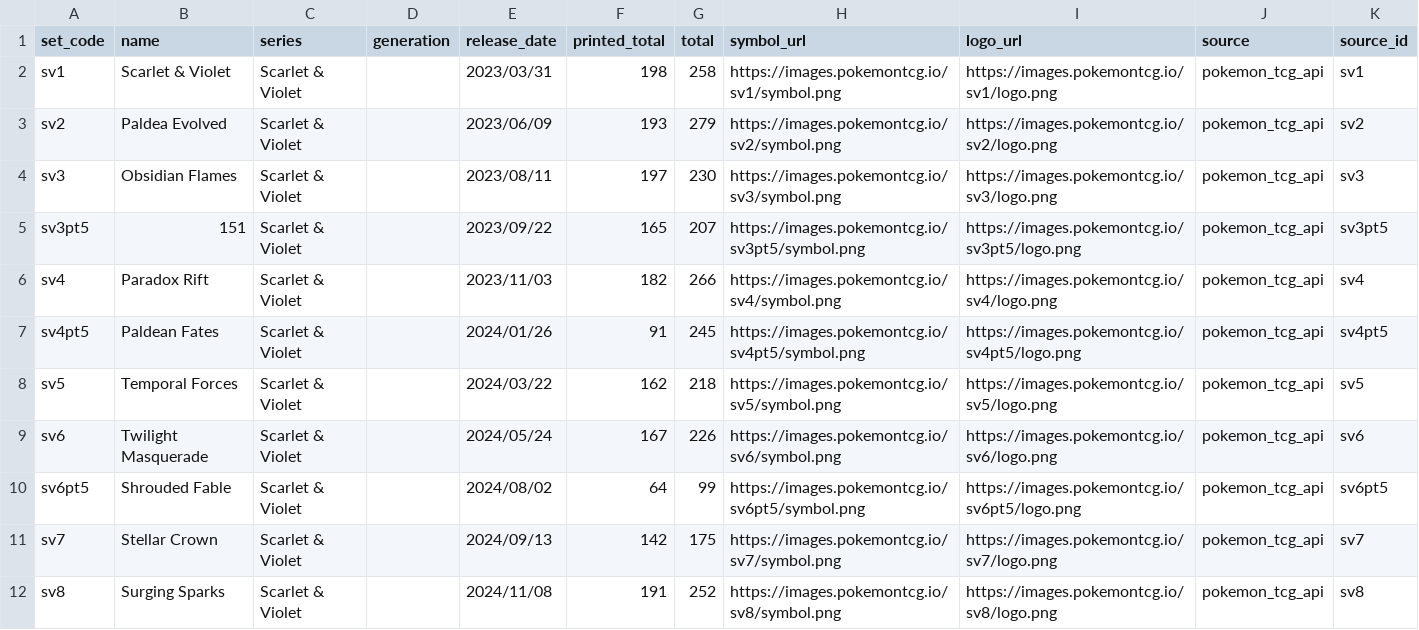
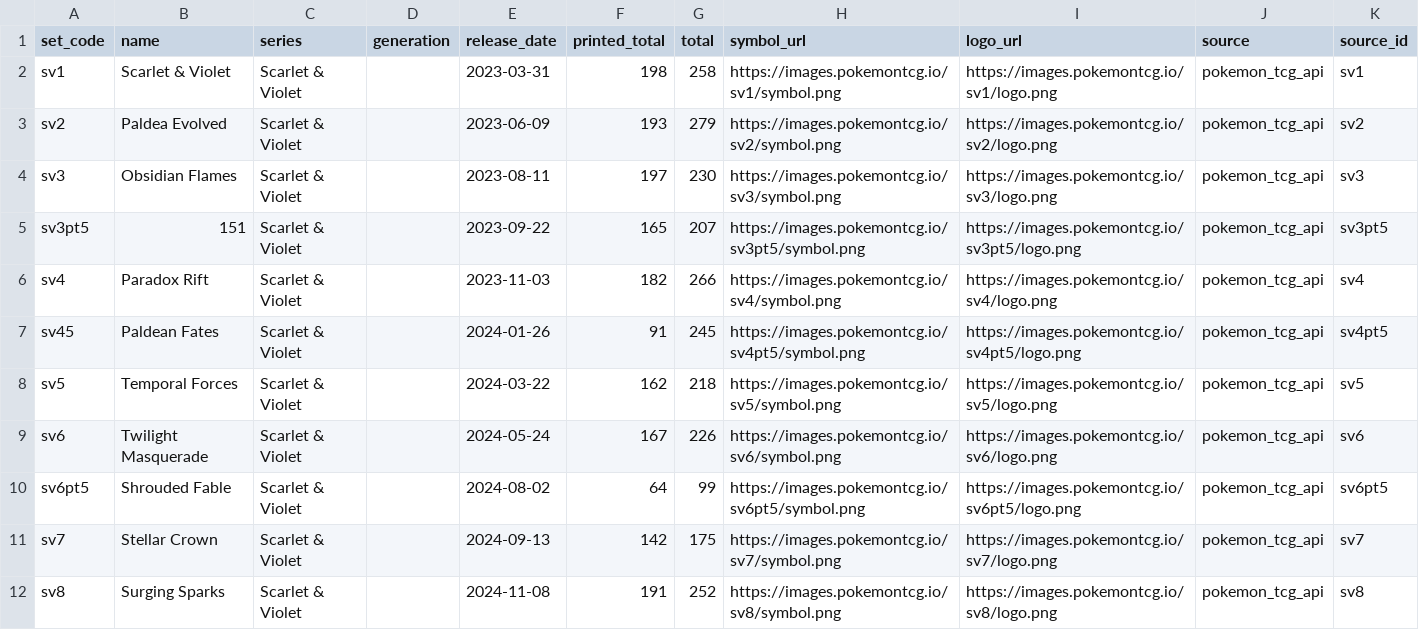
Before and after one commit to FreDCFR8/Pokemon-Collection, a CSV file: data/sets/full-sets-catalog-v1.csv, drawn as a sheet.

Commit message:
Data: add Phase 4S full sets CSV first data proposal

```diff
--- a/data/sets/full-sets-catalog-v1.csv
+++ b/data/sets/full-sets-catalog-v1.csv
@@ -1,12 +1,12 @@
 set_code,name,series,generation,release_date,printed_total,total,symbol_url,logo_url,source,source_id
-sv1,Scarlet & Violet,Scarlet & Violet,,2023/03/31,198,258,https://images.pokemontcg.io/sv1/symbol.png,https://images.pokemontcg.io/sv1/logo.png,pokemon_tcg_api,sv1
-sv2,Paldea Evolved,Scarlet & Violet,,2023/06/09,193,279,https://images.pokemontcg.io/sv2/symbol.png,https://images.pokemontcg.io/sv2/logo.png,pokemon_tcg_api,sv2
-sv3,Obsidian Flames,Scarlet & Violet,,2023/08/11,197,230,https://images.pokemontcg.io/sv3/symbol.png,https://images.pokemontcg.io/sv3/logo.png,pokemon_tcg_api,sv3
-sv3pt5,151,Scarlet & Violet,,2023/09/22,165,207,https://images.pokemontcg.io/sv3pt5/symbol.png,https://images.pokemontcg.io/sv3pt5/logo.png,pokemon_tcg_api,sv3pt5
-sv4,Paradox Rift,Scarlet & Violet,,2023/11/03,182,266,https://images.pokemontcg.io/sv4/symbol.png,https://images.pokemontcg.io/sv4/logo.png,pokemon_tcg_api,sv4
-sv4pt5,Paldean Fates,Scarlet & Violet,,2024/01/26,91,245,https://images.pokemontcg.io/sv4pt5/symbol.png,https://images.pokemontcg.io/sv4pt5/logo.png,pokemon_tcg_api,sv4pt5
-sv5,Temporal Forces,Scarlet & Violet,,2024/03/22,162,218,https://images.pokemontcg.io/sv5/symbol.png,https://images.pokemontcg.io/sv5/logo.png,pokemon_tcg_api,sv5
-sv6,Twilight Masquerade,Scarlet & Violet,,2024/05/24,167,226,https://images.pokemontcg.io/sv6/symbol.png,https://images.pokemontcg.io/sv6/logo.png,pokemon_tcg_api,sv6
-sv6pt5,Shrouded Fable,Scarlet & Violet,,2024/08/02,64,99,https://images.pokemontcg.io/sv6pt5/symbol.png,https://images.pokemontcg.io/sv6pt5/logo.png,pokemon_tcg_api,sv6pt5
-sv7,Stellar Crown,Scarlet & Violet,,2024/09/13,142,175,https://images.pokemontcg.io/sv7/symbol.png,https://images.pokemontcg.io/sv7/logo.png,pokemon_tcg_api,sv7
-sv8,Surging Sparks,Scarlet & Violet,,2024/11/08,191,252,https://images.pokemontcg.io/sv8/symbol.png,https://images.pokemontcg.io/sv8/logo.png,pokemon_tcg_api,sv8
+sv1,Scarlet & Violet,Scarlet & Violet,,2023-03-31,198,258,https://images.pokemontcg.io/sv1/symbol.png,https://images.pokemontcg.io/sv1/logo.png,pokemon_tcg_api,sv1
+sv2,Paldea Evolved,Scarlet & Violet,,2023-06-09,193,279,https://images.pokemontcg.io/sv2/symbol.png,https://images.pokemontcg.io/sv2/logo.png,pokemon_tcg_api,sv2
+sv3,Obsidian Flames,Scarlet & Violet,,2023-08-11,197,230,https://images.pokemontcg.io/sv3/symbol.png,https://images.pokemontcg.io/sv3/logo.png,pokemon_tcg_api,sv3
+sv3pt5,151,Scarlet & Violet,,2023-09-22,165,207,https://images.pokemontcg.io/sv3pt5/symbol.png,https://images.pokemontcg.io/sv3pt5/logo.png,pokemon_tcg_api,sv3pt5
+sv4,Paradox Rift,Scarlet & Violet,,2023-11-03,182,266,https://images.pokemontcg.io/sv4/symbol.png,https://images.pokemontcg.io/sv4/logo.png,pokemon_tcg_api,sv4
+sv45,Paldean Fates,Scarlet & Violet,,2024-01-26,91,245,https://images.pokemontcg.io/sv4pt5/symbol.png,https://images.pokemontcg.io/sv4pt5/logo.png,pokemon_tcg_api,sv4pt5
+sv5,Temporal Forces,Scarlet & Violet,,2024-03-22,162,218,https://images.pokemontcg.io/sv5/symbol.png,https://images.pokemontcg.io/sv5/logo.png,pokemon_tcg_api,sv5
+sv6,Twilight Masquerade,Scarlet & Violet,,2024-05-24,167,226,https://images.pokemontcg.io/sv6/symbol.png,https://images.pokemontcg.io/sv6/logo.png,pokemon_tcg_api,sv6
+sv6pt5,Shrouded Fable,Scarlet & Violet,,2024-08-02,64,99,https://images.pokemontcg.io/sv6pt5/symbol.png,https://images.pokemontcg.io/sv6pt5/logo.png,pokemon_tcg_api,sv6pt5
+sv7,Stellar Crown,Scarlet & Violet,,2024-09-13,142,175,https://images.pokemontcg.io/sv7/symbol.png,https://images.pokemontcg.io/sv7/logo.png,pokemon_tcg_api,sv7
+sv8,Surging Sparks,Scarlet & Violet,,2024-11-08,191,252,https://images.pokemontcg.io/sv8/symbol.png,https://images.pokemontcg.io/sv8/logo.png,pokemon_tcg_api,sv8
```
Also changed, not shown: 1 other file.
